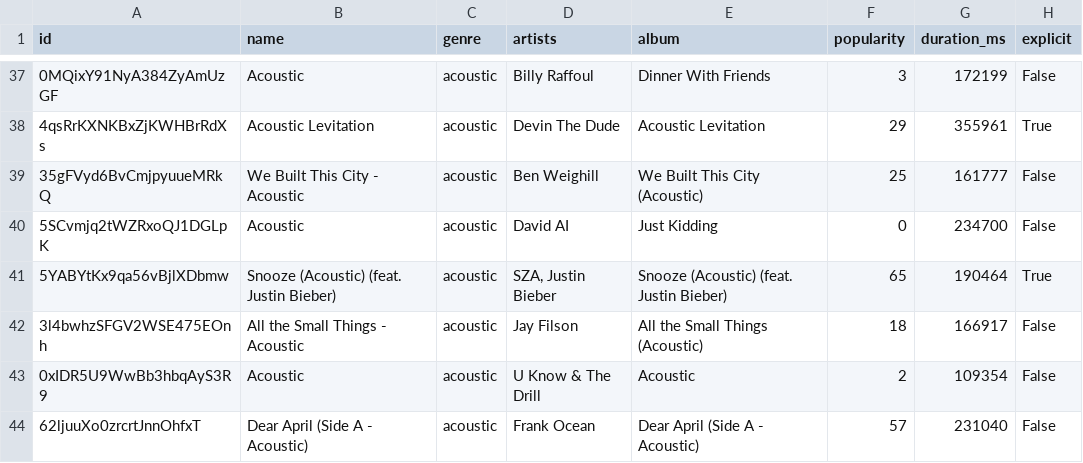
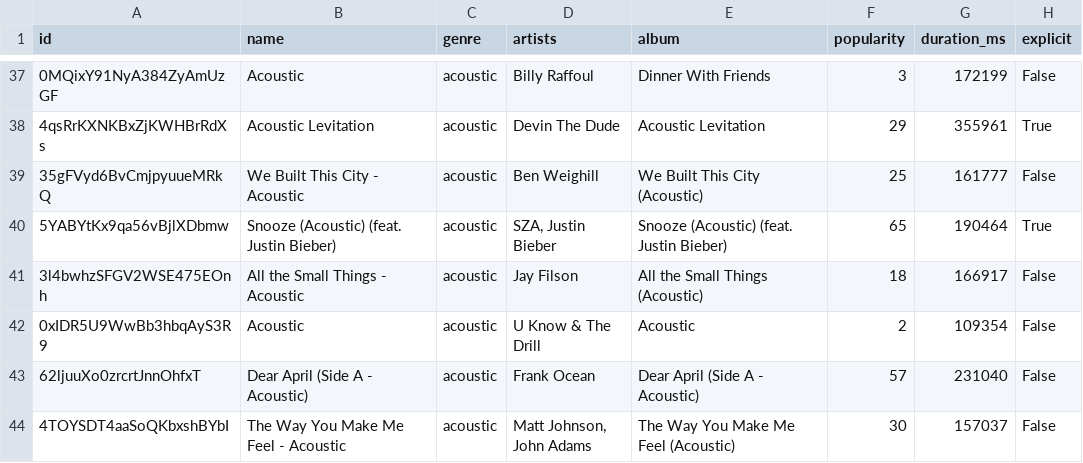
Before and after one commit to Hiddensensu/Spotify-Data, a CSV file: spotify_tracks.csv, drawn as a sheet; only a part is shown, gaps mark what is left out; the shorter side is filled out with more unchanged rows; the diff names each change by its address in the sheet, - before the commit and + after, or states it on an @@ line.

Commit message:
Add files via upload

```diff
--- a/spotify_tracks.csv
+++ b/spotify_tracks.csv
-row 40: 5SCvmjq2tWZRxoQJ1DGLpK | Acoustic | acoustic | David AI | Just Kidding | 0 | 234700 | False
```
